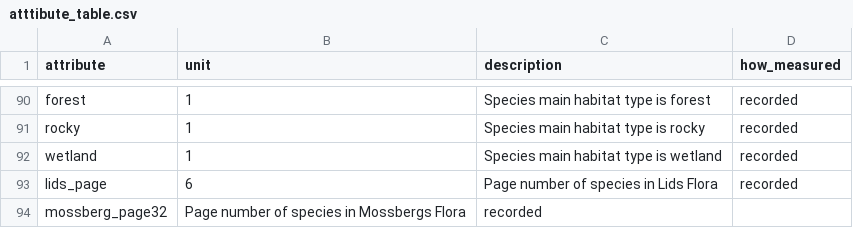
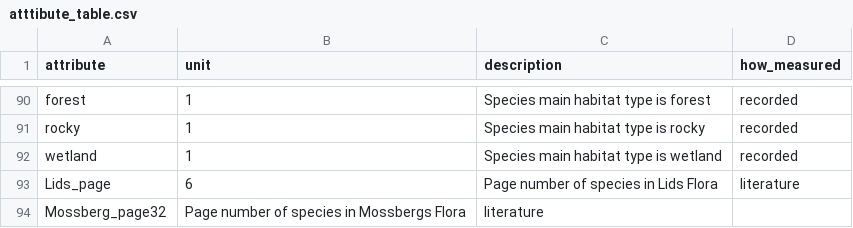
Before and after one commit to Between-the-Fjords/seedclim-data, a CSV file: databaseUtils/setup-data/atttibute_table.csv, drawn as a sheet; only a part is shown, gaps mark what is left out.

Commit message:
Update atttibute_table.csv

```diff
--- a/databaseUtils/setup-data/atttibute_table.csv
+++ b/databaseUtils/setup-data/atttibute_table.csv
@@ -92,3 +92,3 @@ rocky,1,Species main habitat type is rocky,recorded
 wetland,1,Species main habitat type is wetland,recorded
-lids_page,6,Page number of species in Lids Flora,recorded
-mossberg_page32,Page number of species in Mossbergs Flora,recorded
+Lids_page,6,Page number of species in Lids Flora,literature
+Mossberg_page32,Page number of species in Mossbergs Flora,literature
```
